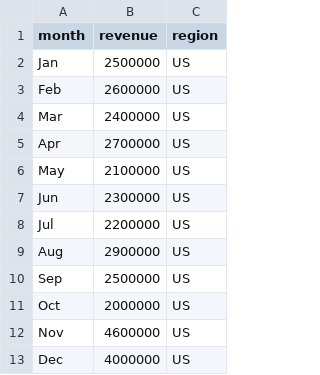
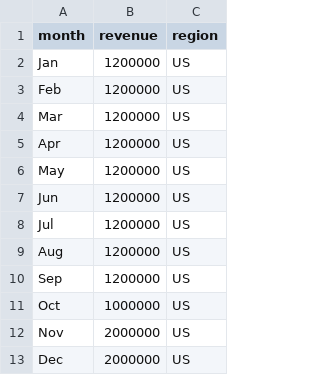
Before and after one commit to KJCodingStuff/DataSemanticGuard, a CSV file: data/raw/sales.csv, drawn as a sheet.

Commit message:
UPdate

```diff
--- a/data/raw/sales.csv
+++ b/data/raw/sales.csv
@@ -1,13 +1,13 @@
 month,revenue,region
-Jan,2500000,US
-Feb,2600000,US
-Mar,2400000,US
-Apr,2700000,US
-May,2100000,US
-Jun,2300000,US
-Jul,2200000,US
-Aug,2900000,US
-Sep,2500000,US
-Oct,2000000,US
-Nov,4600000,US
-Dec,4000000,US
+Jan,1200000,US
+Feb,1200000,US
+Mar,1200000,US
+Apr,1200000,US
+May,1200000,US
+Jun,1200000,US
+Jul,1200000,US
+Aug,1200000,US
+Sep,1200000,US
+Oct,1000000,US
+Nov,2000000,US
+Dec,2000000,US
```
